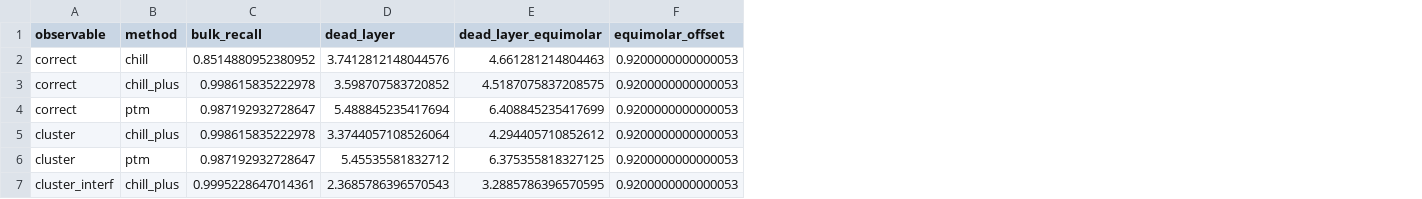
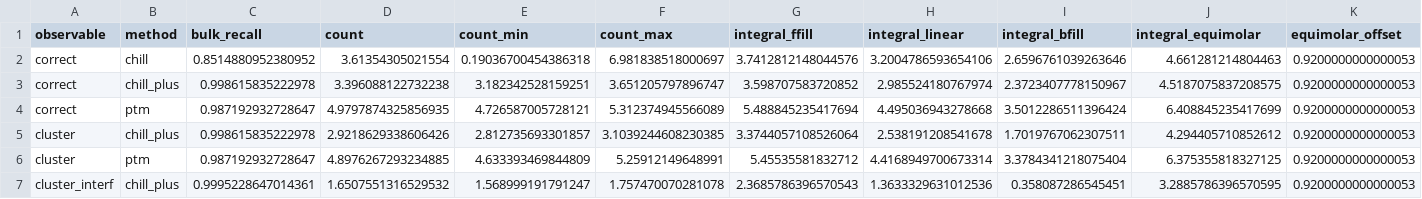
Before and after one commit to dmighty007/SolOrder, a CSV file: benchmarks/results/nucleus_size_calibration.csv, drawn as a sheet; addresses are those after the commit; the diff names each change by its address in the sheet, - before the commit and + after, or states it on an @@ line.

```diff
--- a/benchmarks/results/nucleus_size_calibration.csv
+++ b/benchmarks/results/nucleus_size_calibration.csv
+column D (count), rows 2-7: 3.61354305021554 | 3.396088122732238 | 4.9797874325856935 | 2.9218629338606426 | 4.8976267293234885 | 1.6507551316529532
+column E (count_min), rows 2-7: 0.19036700454386318 | 3.182342528159251 | 4.726587005728121 | 2.812735693301857 | 4.633393469844809 | 1.568999191791247
+column F (count_max), rows 2-7: 6.981838518000697 | 3.651205797896747 | 5.312374945566089 | 3.1039244608230385 | 5.25912149648991 | 1.757470070281078
+column H (integral_linear), rows 2-7: 3.2004786593654106 | 2.985524180767974 | 4.495036943278668 | 2.538191208541678 | 4.4168949700673314 | 1.3633329631012536
+column I (integral_bfill), rows 2-7: 2.6596761039263646 | 2.3723407778150967 | 3.5012286511396424 | 1.7019767062307511 | 3.3784341218075404 | 0.358087286545451
-G1: dead_layer
+G1: integral_ffill
-J1: dead_layer_equimolar
+J1: integral_equimolar
```
Also changed, not shown: benchmarks/results/t4l_frozen.csv, 39 other files.
